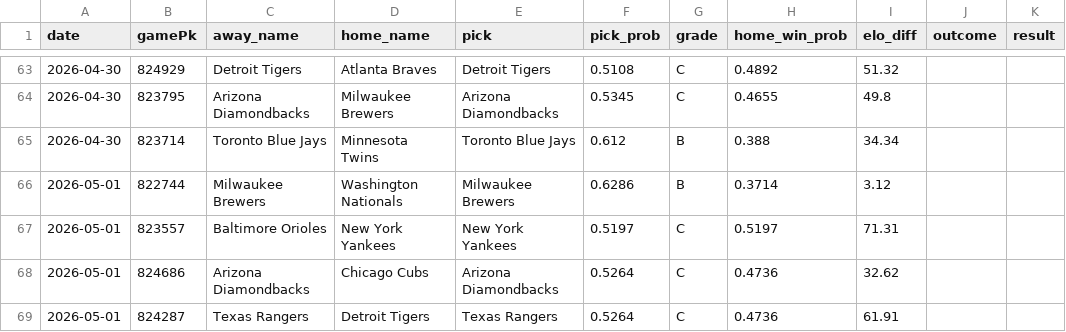
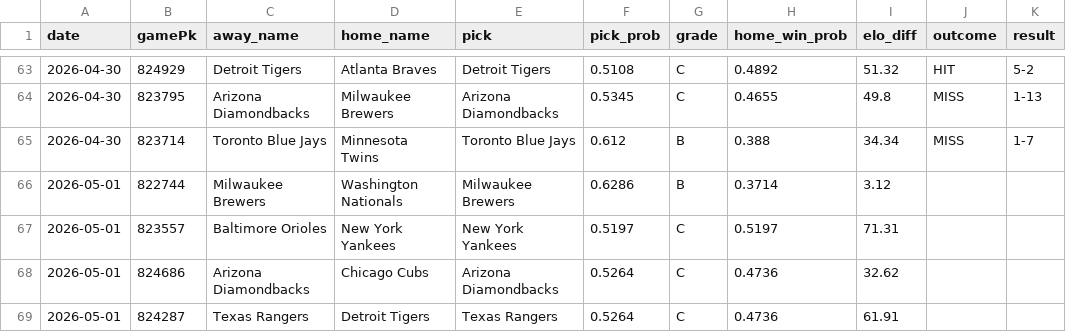
Before and after one commit to kofuj/game163, a CSV file: backend/data/record.csv, drawn as a sheet; only a part is shown, gaps mark what is left out; the diff covers the shown part only.

```diff
--- a/backend/data/record.csv
+++ b/backend/data/record.csv
@@ -63,4 +63,4 @@ date,gamePk,away_name,home_name,pick,pick_prob,grade,home_win_prob,elo_diff,outc
-2026-04-30,824929,Detroit Tigers,Atlanta Braves,Detroit Tigers,0.5108,C,0.4892,51.32,,
-2026-04-30,823795,Arizona Diamondbacks,Milwaukee Brewers,Arizona Diamondbacks,0.5345,C,0.4655,49.8,,
-2026-04-30,823714,Toronto Blue Jays,Minnesota Twins,Toronto Blue Jays,0.612,B,0.388,34.34,,
+2026-04-30,824929,Detroit Tigers,Atlanta Braves,Detroit Tigers,0.5108,C,0.4892,51.32,HIT,5-2
+2026-04-30,823795,Arizona Diamondbacks,Milwaukee Brewers,Arizona Diamondbacks,0.5345,C,0.4655,49.8,MISS,1-13
+2026-04-30,823714,Toronto Blue Jays,Minnesota Twins,Toronto Blue Jays,0.612,B,0.388,34.34,MISS,1-7
 2026-05-01,822744,Milwaukee Brewers,Washington Nationals,Milwaukee Brewers,0.6286,B,0.3714,3.12,,
```
Also changed, not shown: 44 edited cells elsewhere in this file.
